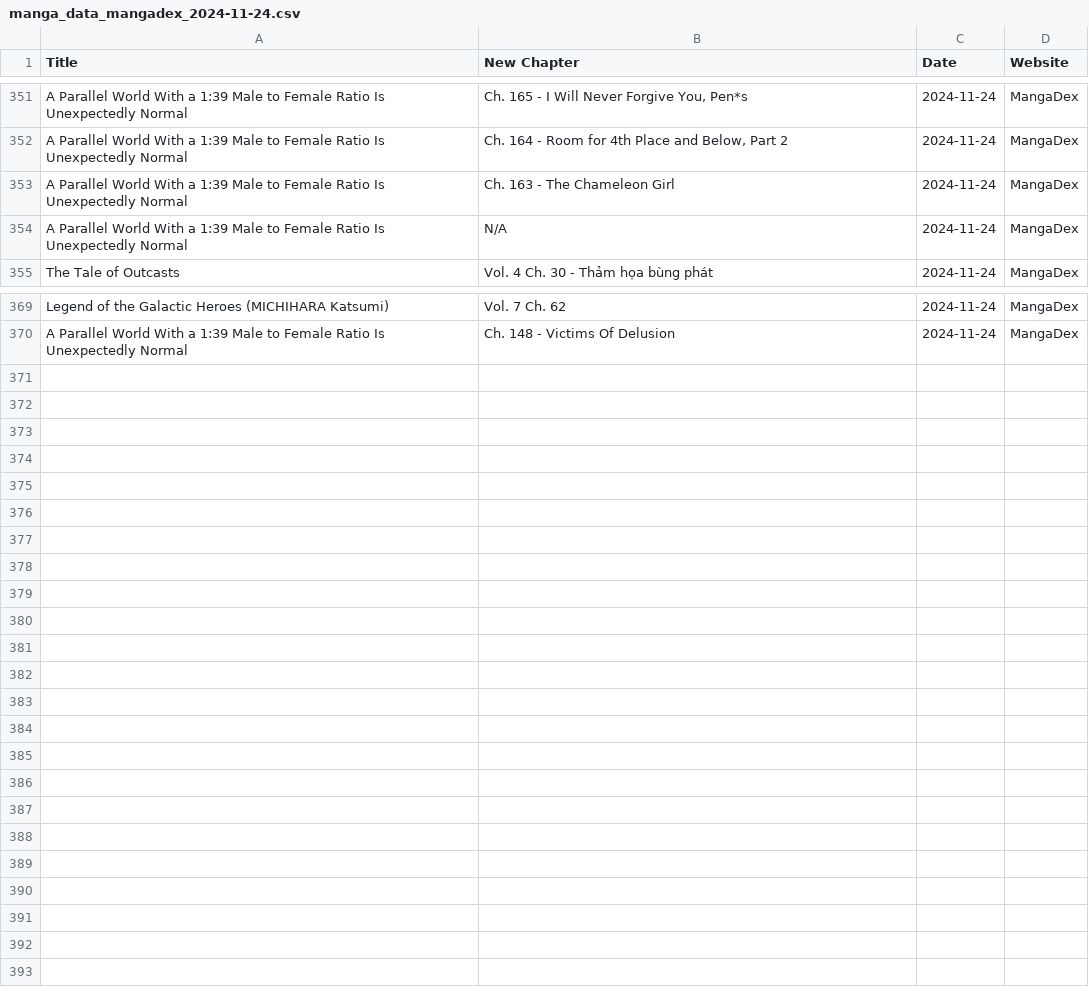
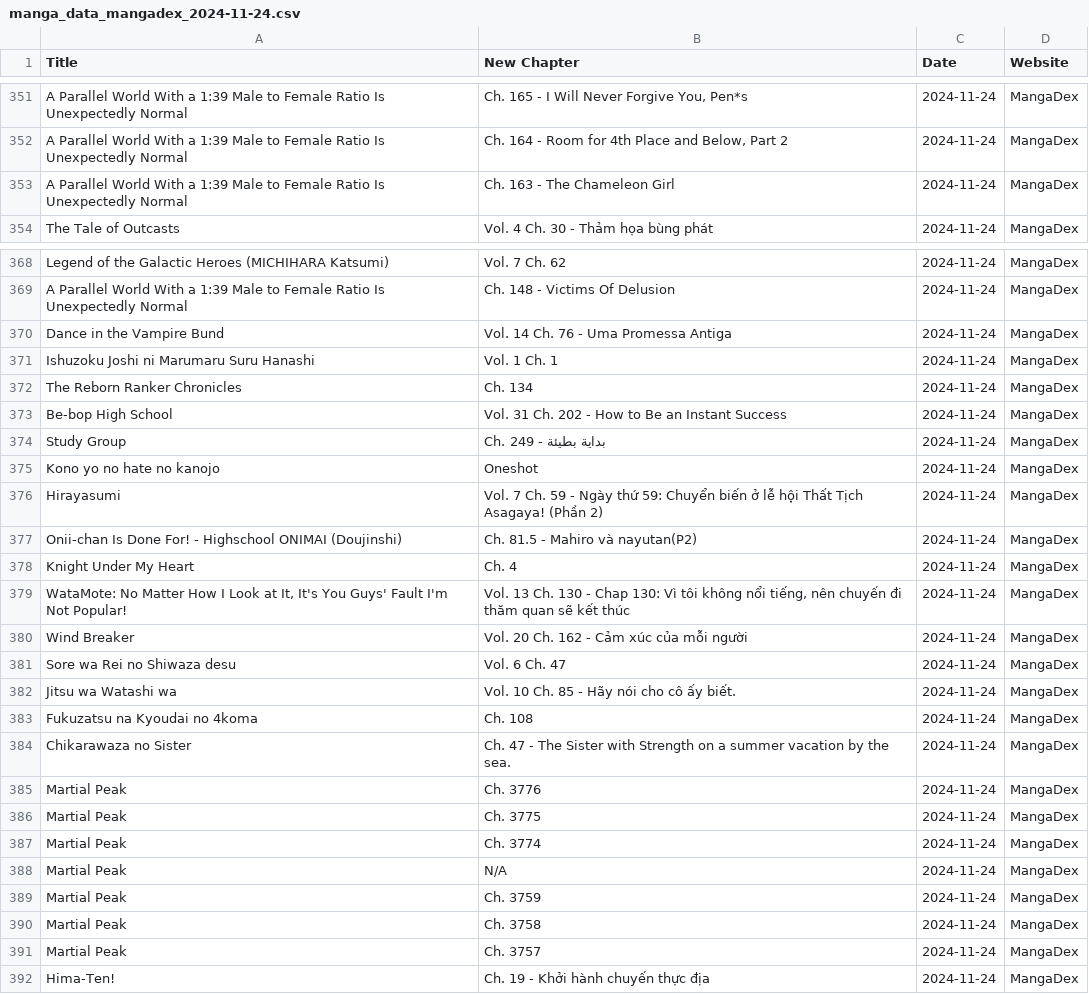
Before and after one commit to Ellimaaac/MangaNotifier, a CSV file: dB/manga_data_mangadex_2024-11-24.csv, drawn as a sheet; only a part is shown, gaps mark what is left out; removed rows and columns are numbered as before the commit, all else as after; the diff covers the shown part only; the diff names each change by its address in the sheet, - before the commit and + after, or states it on an @@ line.

Commit message:
Add manga_data_mangadex_2024-11-24.csv

```diff
--- a/dB/manga_data_mangadex_2024-11-24.csv
+++ b/dB/manga_data_mangadex_2024-11-24.csv
-row 354: A Parallel World With a 1:39 Male to Female Ratio Is Unexpectedly Normal | N/A | 2024-11-24 | MangaDex
+row 370: Dance in the Vampire Bund | Vol. 14 Ch. 76 - Uma Promessa Antiga | 2024-11-24 | MangaDex
+row 371: Ishuzoku Joshi ni Marumaru Suru Hanashi | Vol. 1 Ch. 1 | 2024-11-24 | MangaDex
+row 372: The Reborn Ranker Chronicles | Ch. 134 | 2024-11-24 | MangaDex
+row 373: Be-bop High School | Vol. 31 Ch. 202 - How to Be an Instant Success | 2024-11-24 | MangaDex
+row 374: Study Group | Ch. 249 - بداية بطيئة | 2024-11-24 | MangaDex
+row 375: Kono yo no hate no kanojo | Oneshot | 2024-11-24 | MangaDex
+row 376: Hirayasumi | Vol. 7 Ch. 59 - Ngày thứ 59: Chuyển biến ở lễ hội Thất Tịch Asagaya! (Phần 2) | 2024-11-24 | MangaDex
+row 377: Onii-chan Is Done For! - Highschool ONIMAI (Doujinshi) | Ch. 81.5 - Mahiro và nayutan(P2) | 2024-11-24 | MangaDex
+row 378: Knight Under My Heart | Ch. 4 | 2024-11-24 | MangaDex
+row 379: WataMote: No Matter How I Look at It, It's You Guys' Fault I'm Not Popular! | Vol. 13 Ch. 130 - Chap 130: Vì tôi không nổi tiếng, nên chuyến đi thăm quan sẽ kết thúc | 2024-11-24 | MangaDex
+row 380: Wind Breaker | Vol. 20 Ch. 162 - Cảm xúc của mỗi người | 2024-11-24 | MangaDex
+row 381: Sore wa Rei no Shiwaza desu | Vol. 6 Ch. 47 | 2024-11-24 | MangaDex
+row 382: Jitsu wa Watashi wa | Vol. 10 Ch. 85 - Hãy nói cho cô ấy biết. | 2024-11-24 | MangaDex
+row 383: Fukuzatsu na Kyoudai no 4koma | Ch. 108 | 2024-11-24 | MangaDex
+row 384: Chikarawaza no Sister | Ch. 47 - The Sister with Strength on a summer vacation by the sea. | 2024-11-24 | MangaDex
+row 385: Martial Peak | Ch. 3776 | 2024-11-24 | MangaDex
+row 386: Martial Peak | Ch. 3775 | 2024-11-24 | MangaDex
+row 387: Martial Peak | Ch. 3774 | 2024-11-24 | MangaDex
+row 388: Martial Peak | N/A | 2024-11-24 | MangaDex
+row 389: Martial Peak | Ch. 3759 | 2024-11-24 | MangaDex
+row 390: Martial Peak | Ch. 3758 | 2024-11-24 | MangaDex
+row 391: Martial Peak | Ch. 3757 | 2024-11-24 | MangaDex
+row 392: Hima-Ten! | Ch. 19 - Khởi hành chuyến thực địa | 2024-11-24 | MangaDex
```
Also changed, not shown: 7 edited cells elsewhere in this file.
